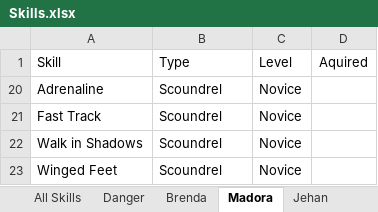
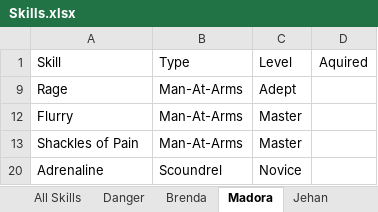
Before and after one commit to jerturowetz/notes, an Excel workbook: divinity/Skills.xlsx, sheet Madora, drawn as a sheet; values as stored, in another font and other column widths than the file's, no borders; table styles not drawn; removed rows and columns are numbered as before the commit, all else as after; the diff names each change by its address in the sheet, - before the commit and + after, or states it on an @@ line.

```diff
--- a/divinity/Skills.xlsx (sheet Madora)
+++ b/divinity/Skills.xlsx (sheet Madora)
@@ row 9 unhidden: Rage | Man-At-Arms | Adept @@
@@ row 12 unhidden: Flurry | Man-At-Arms | Master @@
@@ row 13 unhidden: Shackles of Pain | Man-At-Arms | Master @@
-row 21: Fast Track | Scoundrel | Novice
-row 22: Walk in Shadows | Scoundrel | Novice
-row 23: Winged Feet | Scoundrel | Novice
```
Also changed, not shown: sheet Danger, sheet Jehan, hidden cells.
